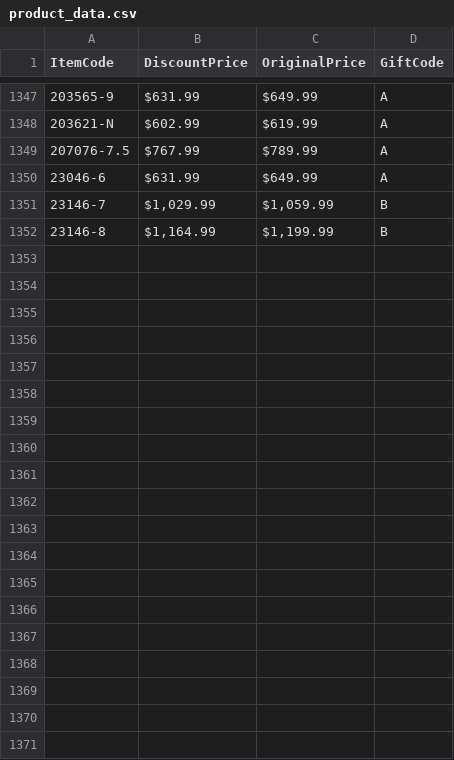
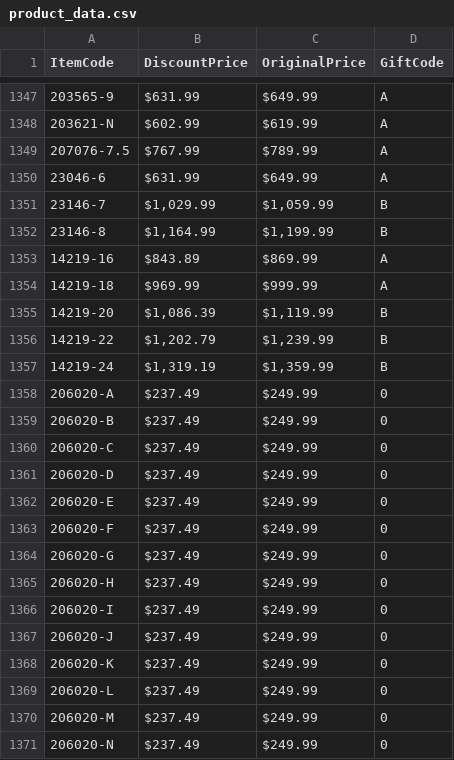
Before and after one commit to Jewels-Connection/indesign-promo-scripts, a CSV file: product_data.csv, drawn as a sheet; only a part is shown, gaps mark what is left out; the diff covers the shown part only.

Commit message:
adding missing data for 14219 and 206020

```diff
--- a/product_data.csv
+++ b/product_data.csv
@@ -1352 +1352,20 @@ ItemCode,DiscountPrice,OriginalPrice,GiftCode
 23146-8,"$1,164.99","$1,199.99",B
+14219-16,$843.89,$869.99,A
+14219-18,$969.99,$999.99,A
+14219-20,"$1,086.39","$1,119.99",B
+14219-22,"$1,202.79","$1,239.99",B
+14219-24,"$1,319.19","$1,359.99",B
+206020-A,$237.49,$249.99,0
+206020-B,$237.49,$249.99,0
+206020-C,$237.49,$249.99,0
+206020-D,$237.49,$249.99,0
+206020-E,$237.49,$249.99,0
+206020-F,$237.49,$249.99,0
+206020-G,$237.49,$249.99,0
+206020-H,$237.49,$249.99,0
+206020-I,$237.49,$249.99,0
+206020-J,$237.49,$249.99,0
+206020-K,$237.49,$249.99,0
+206020-L,$237.49,$249.99,0
+206020-M,$237.49,$249.99,0
+206020-N,$237.49,$249.99,0
```
Also changed, not shown: 12 added rows elsewhere in this file.
